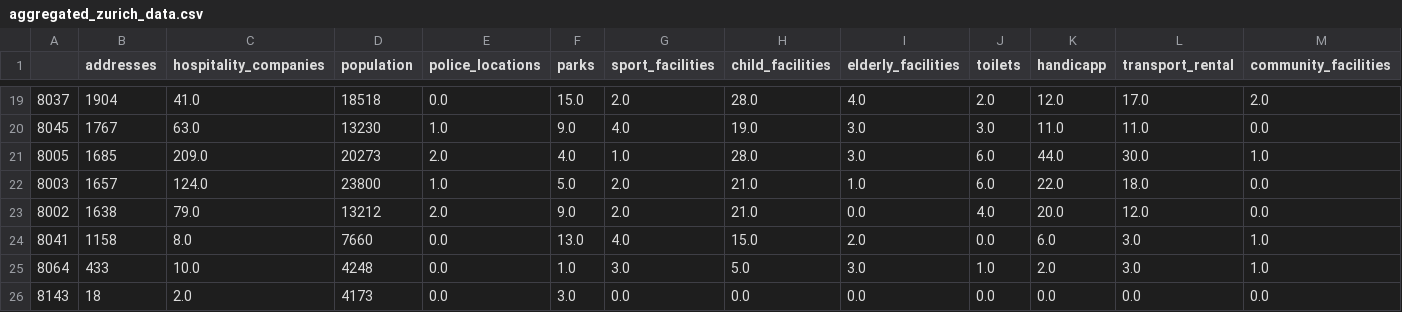
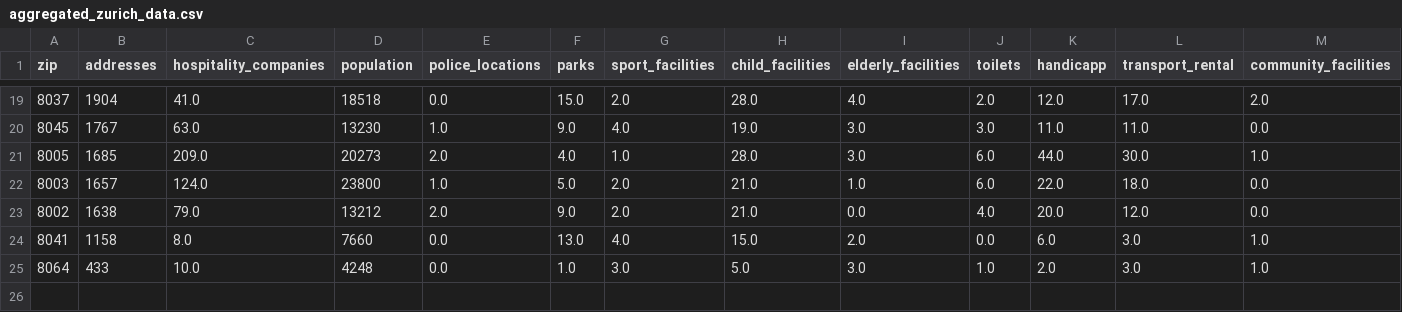
Before and after one commit to MLortki/ADA2018-Project-Quality-of-Space-AMG, a CSV file: data/aggregated_zurich_data.csv, drawn as a sheet; only a part is shown, gaps mark what is left out; rows hold the shown columns only; the diff names each change by its address in the sheet, - before the commit and + after, or states it on an @@ line.

Commit message:
map showing data aggregated

```diff
--- a/data/aggregated_zurich_data.csv
+++ b/data/aggregated_zurich_data.csv
-A1: (empty)
+A1: zip
-row 26: 8143 | 18 | 2.0 | 4173 | 0.0 | 3.0 | 0.0 | 0.0 | 0.0 | 0.0 | 0.0 | 0.0 | 0.0
```
Also changed, not shown: 11 other files.
